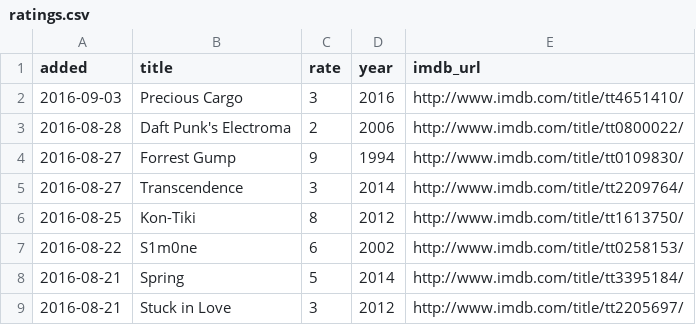
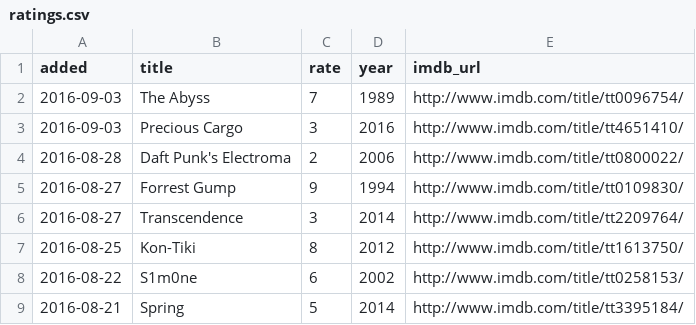
Before and after one commit to matachi/movie-diary, a CSV file: ratings.csv, drawn as a sheet; only a part is shown; the shorter side is filled out with more unchanged rows; the diff names each change by its address in the sheet, - before the commit and + after, or states it on an @@ line.

Commit message:
Rate The Abyss

```diff
--- a/ratings.csv
+++ b/ratings.csv
+row 2: 2016-09-03 | The Abyss | 7 | 1989 | http://www.imdb.com/title/tt0096754/
```
Also changed, not shown: 1 other file.
